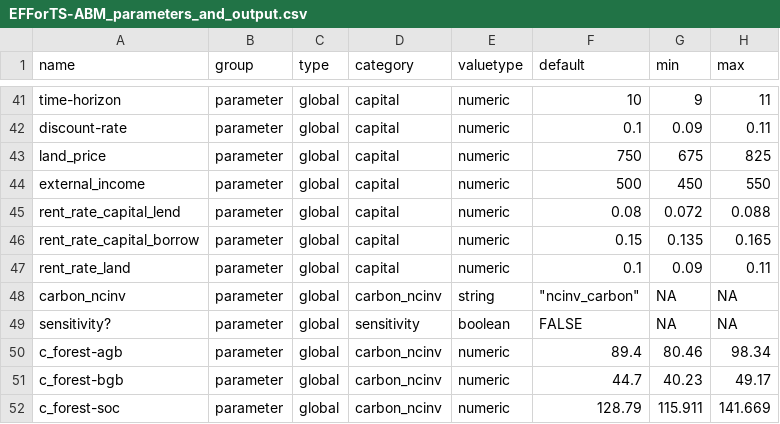
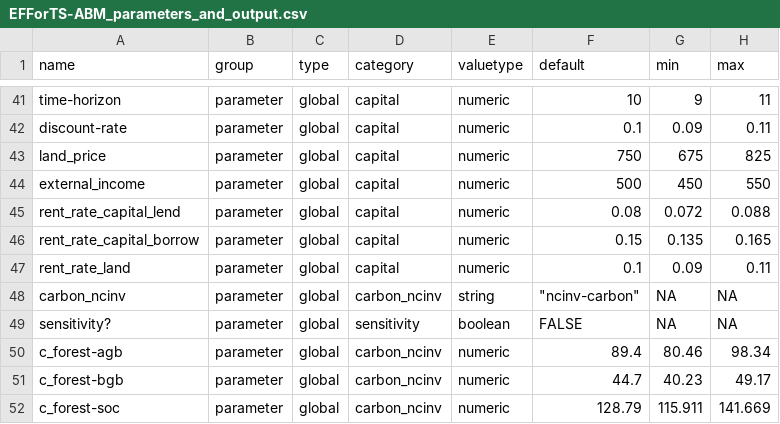
Before and after one commit to EFForTS-B10/Refforts, a CSV file: data_raw/EFForTS-ABM_parameters_and_output.csv, drawn as a sheet; only a part is shown, gaps mark what is left out.

Commit message:
adaption carbon_ncinv pt2

```diff
--- a/data_raw/EFForTS-ABM_parameters_and_output.csv
+++ b/data_raw/EFForTS-ABM_parameters_and_output.csv
@@ -47,3 +47,3 @@ rent_rate_capital_borrow,parameter,global,capital,numeric,0.15,0.135,0.165
 rent_rate_land,parameter,global,capital,numeric,0.1,0.09,0.11
-carbon_ncinv,parameter,global,carbon_ncinv,string,"""ncinv_carbon""",NA,NA
+carbon_ncinv,parameter,global,carbon_ncinv,string,"""ncinv-carbon""",NA,NA
 sensitivity?,parameter,global,sensitivity,boolean,FALSE,NA,NA
```
